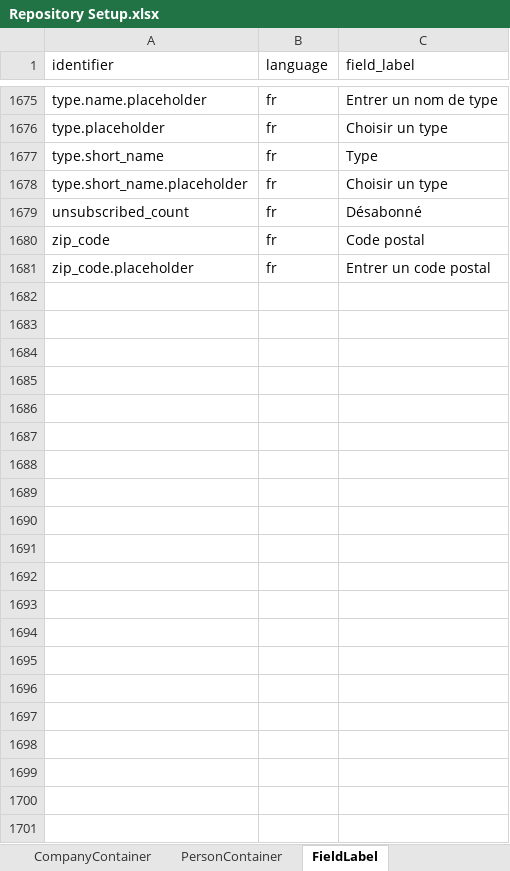
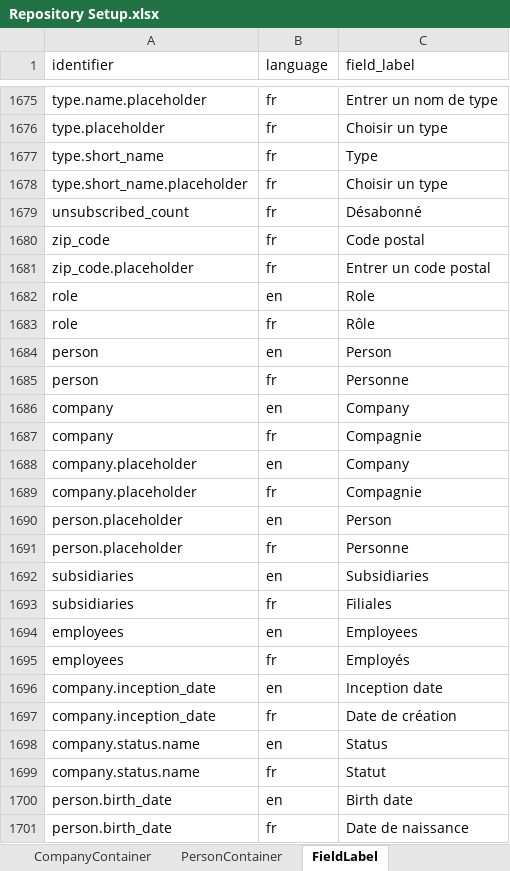
Before and after one commit to humblejok/gso_mycustomers, an Excel workbook: resources/Repository Setup.xlsx, sheet FieldLabel, drawn as a sheet; only a part is shown, gaps mark what is left out; values as stored, in another font and other column widths than the file's, no borders; the diff names each change by its address in the sheet, - before the commit and + after, or states it on an @@ line.

```diff
--- a/resources/Repository Setup.xlsx (sheet FieldLabel)
+++ b/resources/Repository Setup.xlsx (sheet FieldLabel)
+row 1682: role | en | Role
+row 1683: role | fr | Rôle
+row 1684: person | en | Person
+row 1685: person | fr | Personne
+row 1686: company | en | Company
+row 1687: company | fr | Compagnie
+row 1688: company.placeholder | en | Company
+row 1689: company.placeholder | fr | Compagnie
+row 1690: person.placeholder | en | Person
+row 1691: person.placeholder | fr | Personne
+row 1692: subsidiaries | en | Subsidiaries
+row 1693: subsidiaries | fr | Filiales
+row 1694: employees | en | Employees
+row 1695: employees | fr | Employés
+row 1696: company.inception_date | en | Inception date
+row 1697: company.inception_date | fr | Date de création
+row 1698: company.status.name | en | Status
+row 1699: company.status.name | fr | Statut
+row 1700: person.birth_date | en | Birth date
+row 1701: person.birth_date | fr | Date de naissance
```
Also changed, not shown: sheet Attributes, 31 other files.
